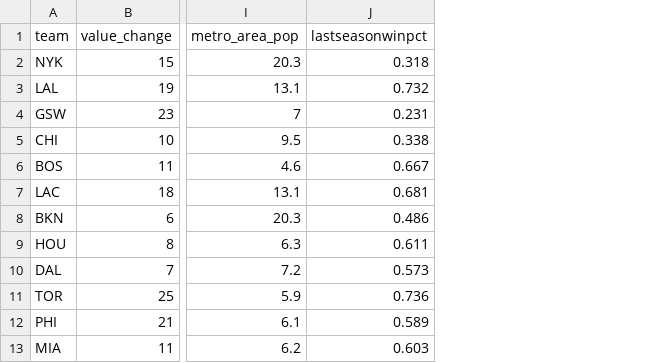
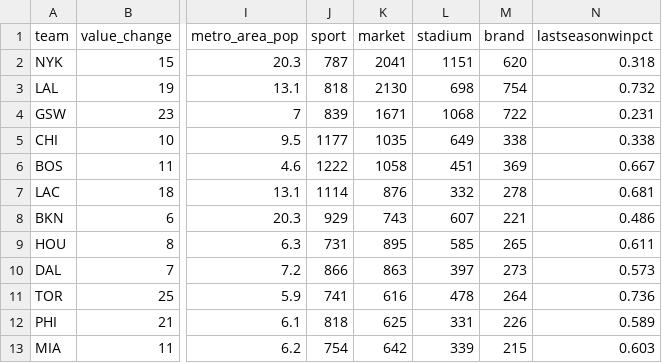
Before and after one commit to buddyscott/finalproject, a CSV file: data-files/full_dataset.csv, drawn as a sheet; only a part is shown, gaps mark what is left out; the diff names each change by its address in the sheet, - before the commit and + after, or states it on an @@ line.

Commit message:
new full dataset

```diff
--- a/data-files/full_dataset.csv
+++ b/data-files/full_dataset.csv
+column J (sport), rows 2-13: 787 | 818 | 839 | 1177 | 1222 | 1114 | 929 | 731 | 866 | 741 | 818 | 754
+column K (market), rows 2-13: 2041 | 2130 | 1671 | 1035 | 1058 | 876 | 743 | 895 | 863 | 616 | 625 | 642
+column L (stadium), rows 2-13: 1151 | 698 | 1068 | 649 | 451 | 332 | 607 | 585 | 397 | 478 | 331 | 339
+column M (brand), rows 2-13: 620 | 754 | 722 | 338 | 369 | 278 | 221 | 265 | 273 | 264 | 226 | 215
```
